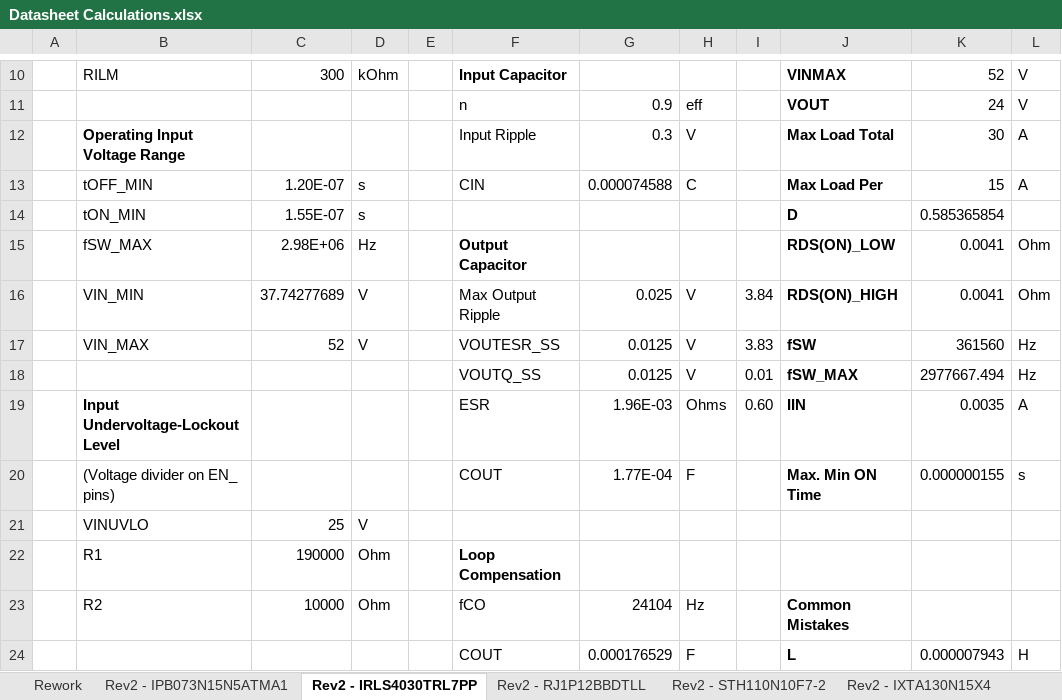
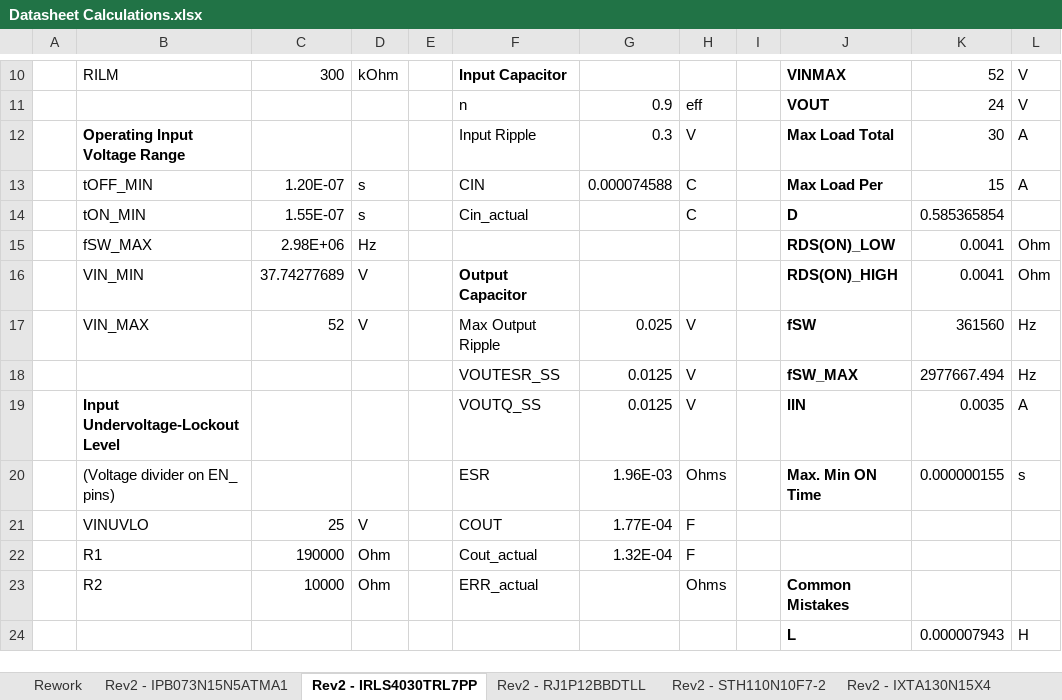
Before and after one commit to loganhartford/Project-Portfolio, an Excel workbook: Hardware/24V Multiphase Buck/Research and Documentation/Datasheet Calculations.xlsx, sheet Rev2 - IRLS4030TRL7PP, drawn as a sheet; only a part is shown, gaps mark what is left out; values as stored, in another font and other column widths than the file's, no borders; the diff covers the shown part only; the diff names each change by its address in the sheet, - before the commit and + after, or states it on an @@ line.

Commit message:
Toast and buck

```diff
--- a/Hardware/24V Multiphase Buck/Research and Documentation/Datasheet Calculations.xlsx (sheet Rev2 - IRLS4030TRL7PP)
+++ b/Hardware/24V Multiphase Buck/Research and Documentation/Datasheet Calculations.xlsx (sheet Rev2 - IRLS4030TRL7PP)
-F14: (empty)
+F14: Cin_actual
-H14: (empty)
+H14: C
-F15: Output Capacitor
+F15: (empty)
-F16: Max Output Ripple
+F16: Output Capacitor
-F16 bold: off
+F16 bold: on
-G16: 0.025
+G16: (empty)
-H16: V
+H16: (empty)
-I16: 3.84
+I16: (empty)
-F17: VOUTESR_SS
+F17: Max Output Ripple
-G17: 0.0125
+G17: 0.025
-I17: 3.83
+I17: (empty)
-F18: VOUTQ_SS
+F18: VOUTESR_SS
-I18: 0.01
+I18: (empty)
-F19: ESR
+F19: VOUTQ_SS
-G19: 1.96E-03
+G19: 0.0125
-H19: Ohms
+H19: V
-I19: 0.60
+I19: (empty)
-F20: COUT
+F20: ESR
-G20: 1.77E-04
+G20: 1.96E-03
-H20: F
+H20: Ohms
-F21: (empty)
+F21: COUT
-G21: (empty)
+G21: 1.77E-04
-H21:H22: (empty)
+H21:H22: F
-F22: Loop Compensation
+F22: Cout_actual
-F22 bold: on
+F22 bold: off
-G22: (empty)
+G22: 1.32E-04
-F23: fCO
+F23: ERR_actual
-G23: 24104
+G23: (empty)
-H23: Hz
+H23: Ohms
-F24: COUT
+F24: (empty)
-G24: 0.000176529
+G24: (empty)
-H24: F
+H24: (empty)
```
Also changed, not shown: 18 added rows, 15 removed rows, 51 edited cells and cell formats elsewhere in this sheet, formulas that keep their value, 2 other files.
